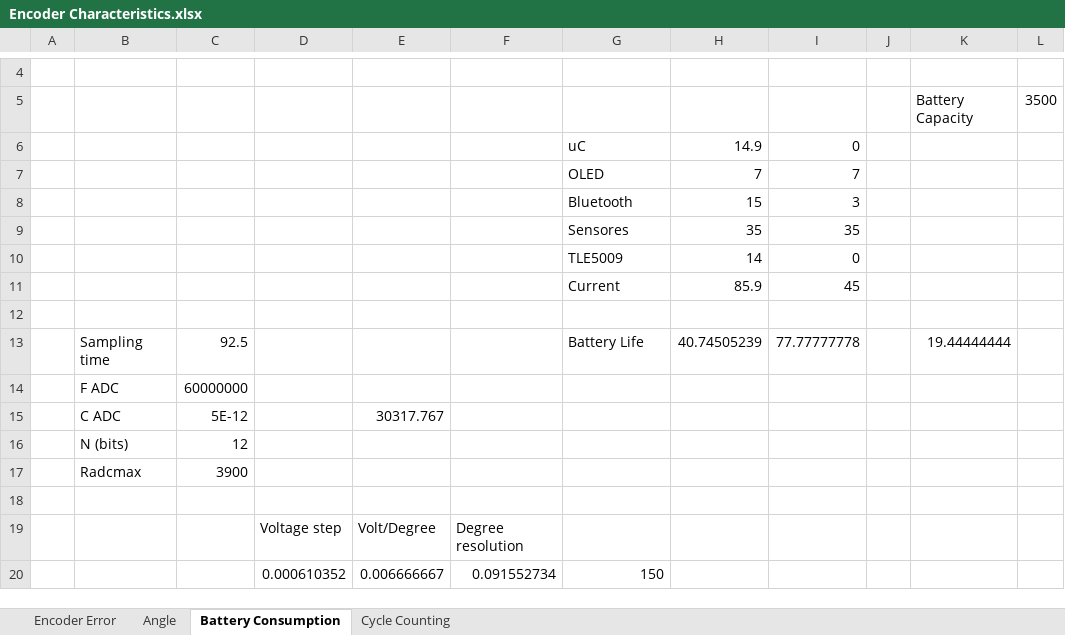
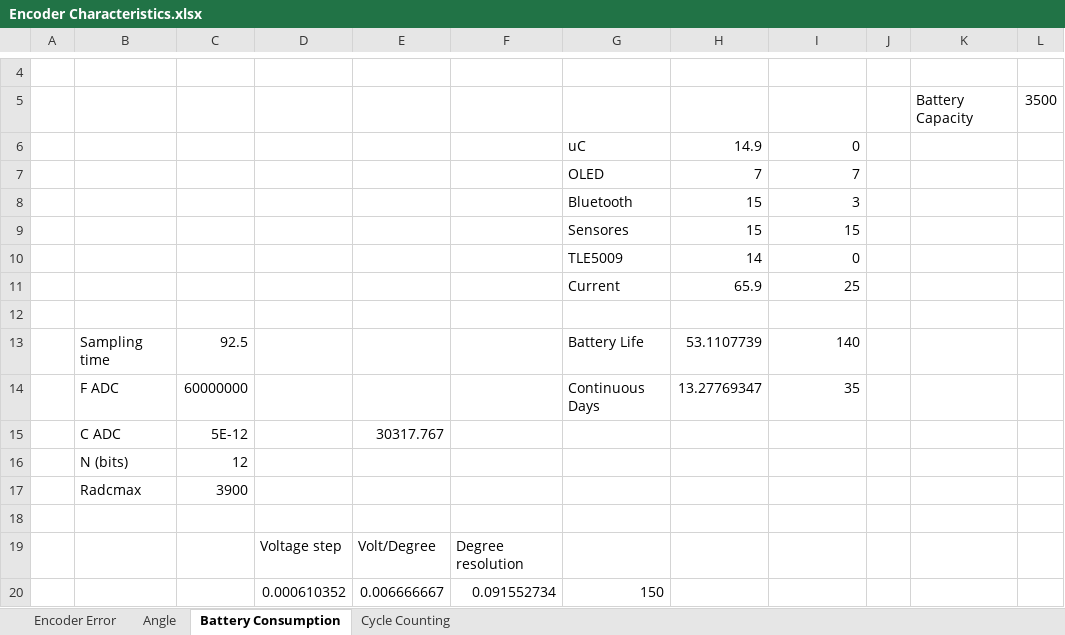
Before and after one commit to PaulMaxAvalosAguilar/Encoder, an Excel workbook: Encoder Characteristics.xlsx, sheet Battery Consumption, drawn as a sheet; only a part is shown, gaps mark what is left out; values as stored, in another font and other column widths than the file's, no borders; removed rows and columns are numbered as before the commit, all else as after; the diff names each change by its address in the sheet, - before the commit and + after, or states it on an @@ line.

```diff
--- a/Encoder Characteristics.xlsx (sheet Battery Consumption)
+++ b/Encoder Characteristics.xlsx (sheet Battery Consumption)
-row 9:  |  |  |  |  |  | Sensores | 35 | 35
+row 9:  |  |  |  |  |  | Sensores | 15 | 15
-row 11:  |  |  |  |  |  | Current | 85.9 | 45
+row 11:  |  |  |  |  |  | Current | 65.9 | 25
-H13: 40.74505239
+H13: 53.1107739
-I13: 77.77777778
+I13: 140
-K13: 19.44444444
+K13: (empty)
-row 14:  | F ADC | 60000000
+row 14:  | F ADC | 60000000 |  |  |  | Continuous Days | 13.27769347 | 35
```
Also changed, not shown: sheet Angle, 1 other file.
